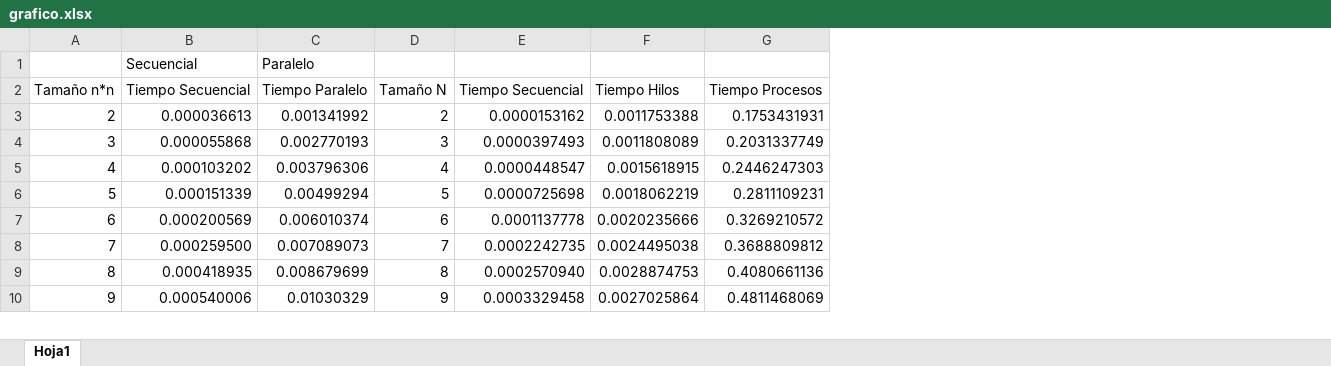
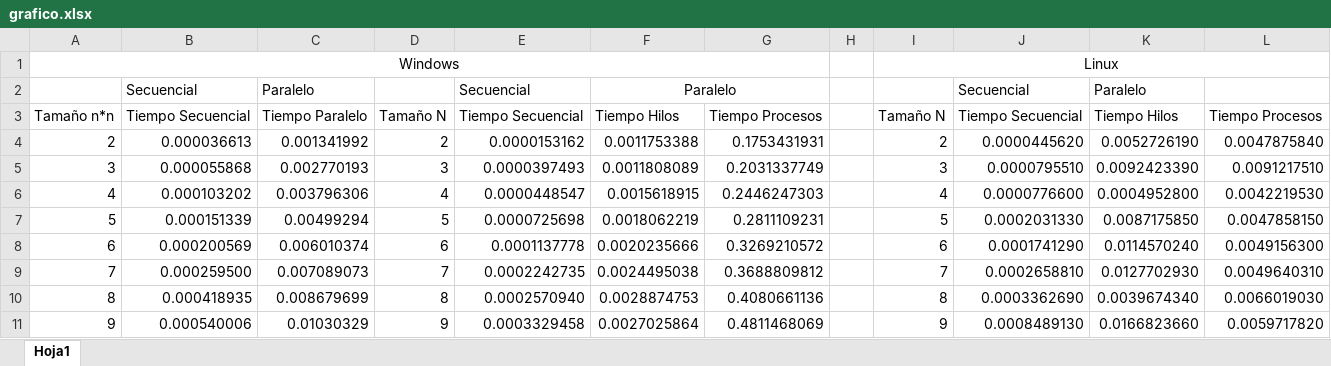
Before and after one commit to SeekingAura/UTPHPC, an Excel workbook: taller 1/grafico.xlsx, sheet Hoja1, drawn as a sheet; only a part is shown; values as stored, in another font and other column widths than the file's, no borders; charts and pictures not drawn; addresses are those after the commit; the diff names each change by its address in the sheet, - before the commit and + after, or states it on an @@ line.

Commit message:
update grafic
setup with linux data

```diff
--- a/taller 1/grafico.xlsx (sheet Hoja1)
+++ b/taller 1/grafico.xlsx (sheet Hoja1)
+column H, empty
+column I, rows 3-11: Tamaño N | 2 | 3 | 4 | 5 | 6 | 7 | 8 | 9
+column J, rows 2-11: Secuencial | Tiempo Secuencial | 0.0000445620 | 0.0000795510 | 0.0000776600 | 0.0002031330 | 0.0001741290 | 0.0002658810 | 0.0003362690 | 0.0008489130
+column K, rows 2-11: Paralelo | Tiempo Hilos | 0.0052726190 | 0.0092423390 | 0.0004952800 | 0.0087175850 | 0.0114570240 | 0.0127702930 | 0.0039674340 | 0.0166823660
+column L, rows 3-11: Tiempo Procesos | 0.0047875840 | 0.0091217510 | 0.0042219530 | 0.0047858150 | 0.0049156300 | 0.0049640310 | 0.0066019030 | 0.0059717820
+row 1: Windows |  |  |  |  |  |  |  | Linux
-E2: (empty)
+E2: Secuencial
-F2: (empty)
+F2: Paralelo
+F2:G2 merged
```
Also changed, not shown: charts or pictures.
